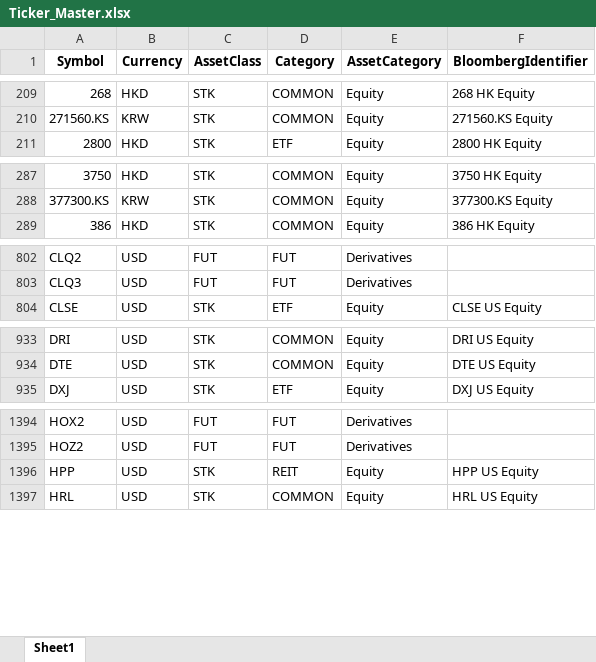
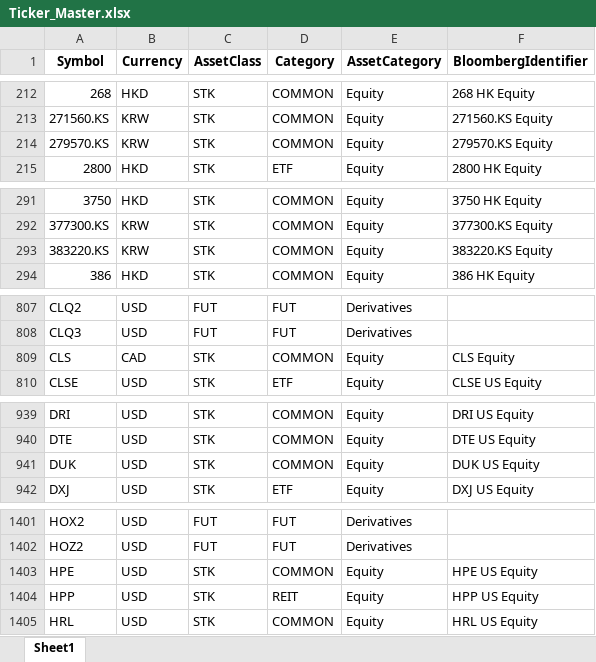
Before and after one commit to Golden-Horse-Fund-Management/GHFM-Daily-Portfolio-Reporting-Automated, an Excel workbook: 1. Reporting_Data/IB_Daily Ticker/Ticker_Master.xlsx, sheet Sheet1, drawn as a sheet; only a part is shown, gaps mark what is left out; values as stored, in another font and other column widths than the file's, no borders; the diff covers the shown part only; the diff names each change by its address in the sheet, - before the commit and + after, or states it on an @@ line.

```diff
--- a/1. Reporting_Data/IB_Daily Ticker/Ticker_Master.xlsx (sheet Sheet1)
+++ b/1. Reporting_Data/IB_Daily Ticker/Ticker_Master.xlsx (sheet Sheet1)
+row 214: 279570.KS | KRW | STK | COMMON | Equity | 279570.KS Equity
+row 293: 383220.KS | KRW | STK | COMMON | Equity | 383220.KS Equity
+row 809: CLS | CAD | STK | COMMON | Equity | CLS Equity
+row 941: DUK | USD | STK | COMMON | Equity | DUK US Equity
+row 1403: HPE | USD | STK | COMMON | Equity | HPE US Equity
```
Also changed, not shown: 6 added rows and 42 moved rows elsewhere in this sheet, 10 other files.
